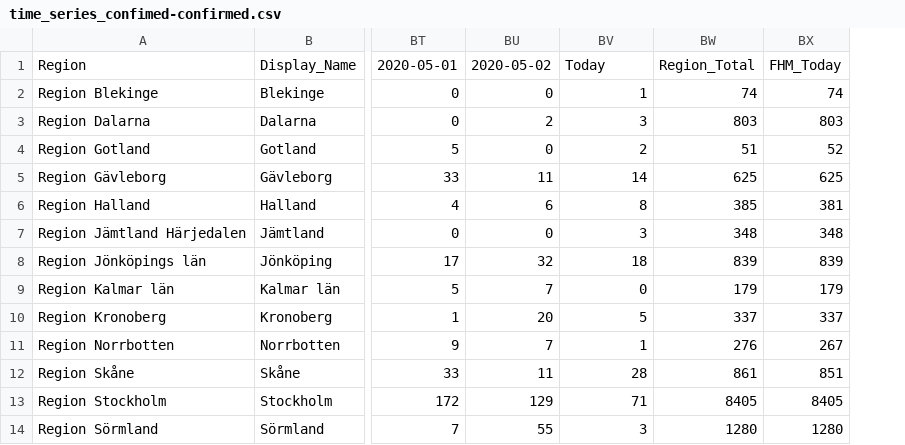
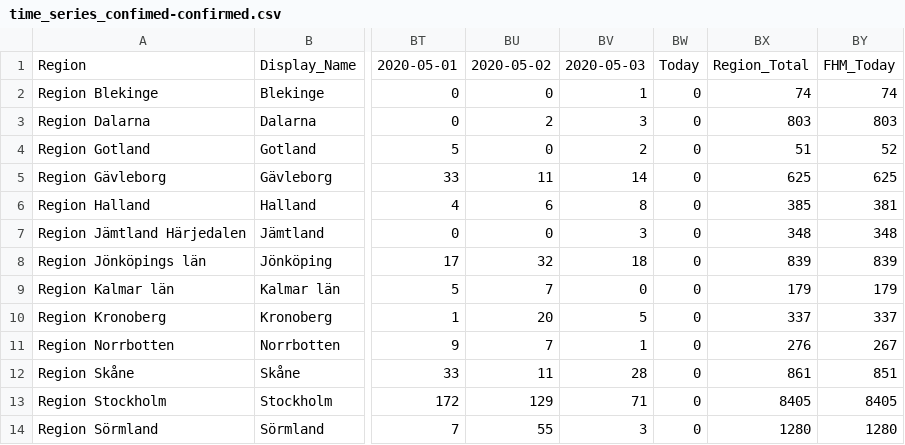
Before and after one commit to jannesgg/swe-covid-19, a CSV file: time_series_confimed-confirmed.csv, drawn as a sheet; only a part is shown, gaps mark what is left out; the diff names each change by its address in the sheet, - before the commit and + after, or states it on an @@ line.

```diff
--- a/time_series_confimed-confirmed.csv
+++ b/time_series_confimed-confirmed.csv
+column BW, rows 1-14: Today | 0 | 0 | 0 | 0 | 0 | 0 | 0 | 0 | 0 | 0 | 0 | 0 | 0
-BV1: Today
+BV1: 2020-05-03
```
Also changed, not shown: time_series_deaths-deaths.csv.
